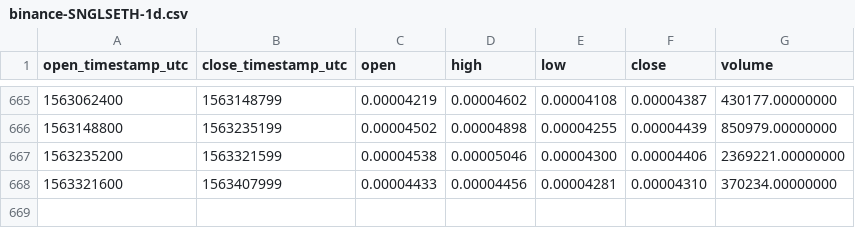
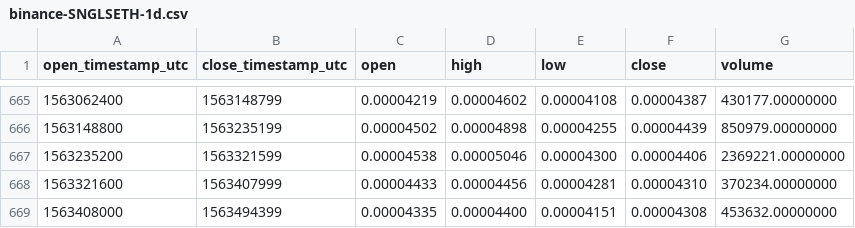
Before and after one commit to cryptobigbro/binance-SNGLSETH, a CSV file: binance-SNGLSETH-1d.csv, drawn as a sheet; only a part is shown, gaps mark what is left out.

Commit message:
Update OHLCV data.

```diff
--- a/binance-SNGLSETH-1d.csv
+++ b/binance-SNGLSETH-1d.csv
@@ -668 +668,2 @@ open_timestamp_utc,close_timestamp_utc,open,high,low,close,volume
 1563321600,1563407999,0.00004433,0.00004456,0.00004281,0.00004310,370234.00000000
+1563408000,1563494399,0.00004335,0.00004400,0.00004151,0.00004308,453632.00000000
```
Also changed, not shown: 1 other file.
